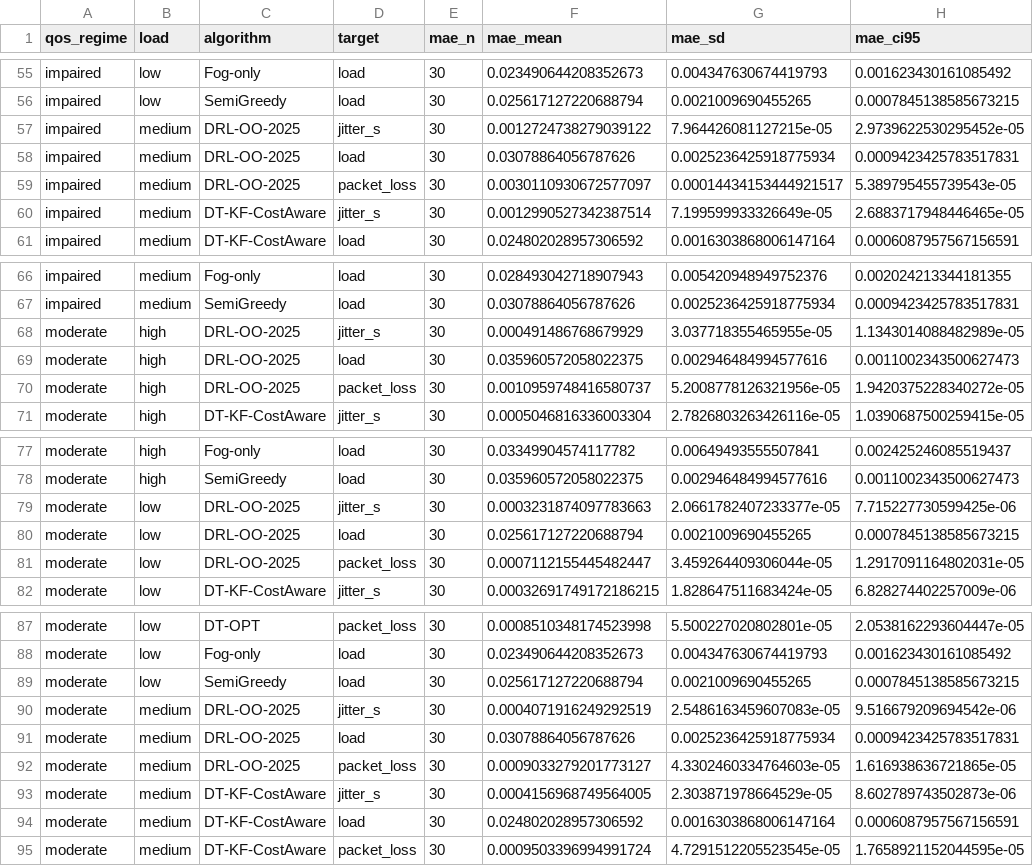
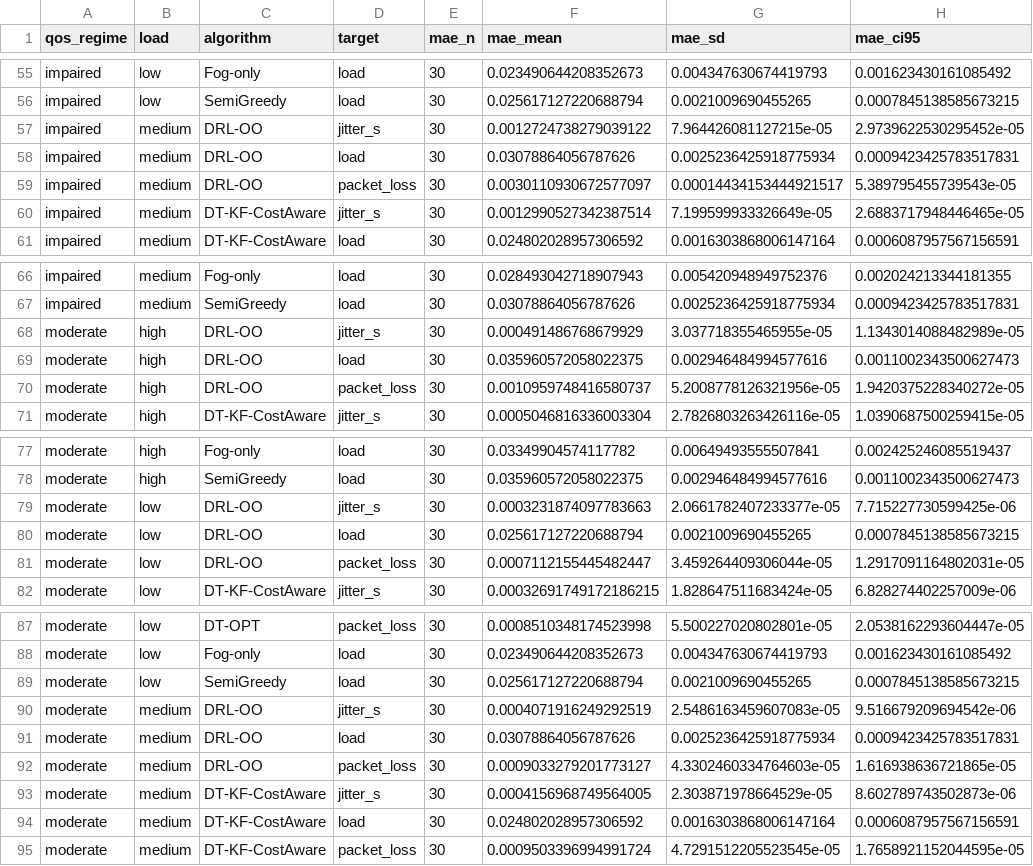
Before and after one commit to drnavjeet/AI-Enabled-Digital-Twin-Driven-Scheduling-Framework-with-Kalman-Based-Prediction-FC, a CSV file: results/qos_revision/prediction_summary.csv, drawn as a sheet; only a part is shown, gaps mark what is left out; the diff covers the shown part only; the diff names each change by its address in the sheet, - before the commit and + after, or states it on an @@ line.

```diff
--- a/results/qos_revision/prediction_summary.csv
+++ b/results/qos_revision/prediction_summary.csv
-C57:C59 (algorithm): DRL-OO-2025
+C57:C59 (algorithm): DRL-OO
-C68:C70 (algorithm): DRL-OO-2025
+C68:C70 (algorithm): DRL-OO
-C79:C81 (algorithm): DRL-OO-2025
+C79:C81 (algorithm): DRL-OO
-C90:C92 (algorithm): DRL-OO-2025
+C90:C92 (algorithm): DRL-OO
```
Also changed, not shown: 15 edited cells elsewhere in this file, results/qos_revision/main_run_kpis.csv, results/qos_revision/paired_statistics.csv, 24 other files.
